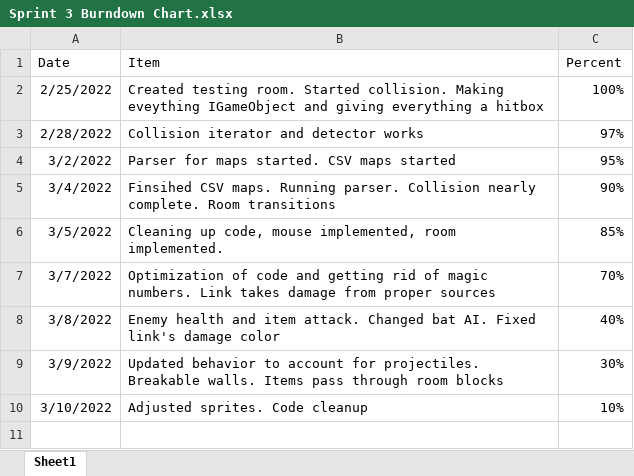
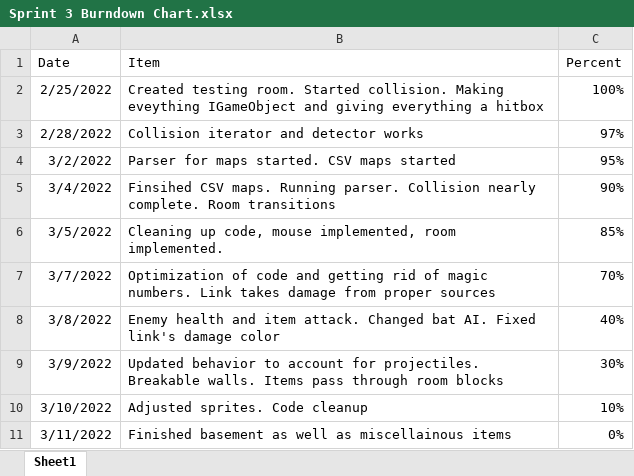
Before and after one commit to taystay/LOZ, an Excel workbook: Sprint 3 Burndown Chart.xlsx, sheet Sheet1, drawn as a sheet; values as stored, in another font and other column widths than the file's, no borders; charts and pictures not drawn; the diff names each change by its address in the sheet, - before the commit and + after, or states it on an @@ line.

Commit message:
Updated burndown chart and removed remnants of the past

```diff
--- a/Sprint 3 Burndown Chart.xlsx (sheet Sheet1)
+++ b/Sprint 3 Burndown Chart.xlsx (sheet Sheet1)
+row 11: 3/11/2022 | Finished basement as well as miscellainous items | 0%
```
Also changed, not shown: charts or pictures, 2 other files.
